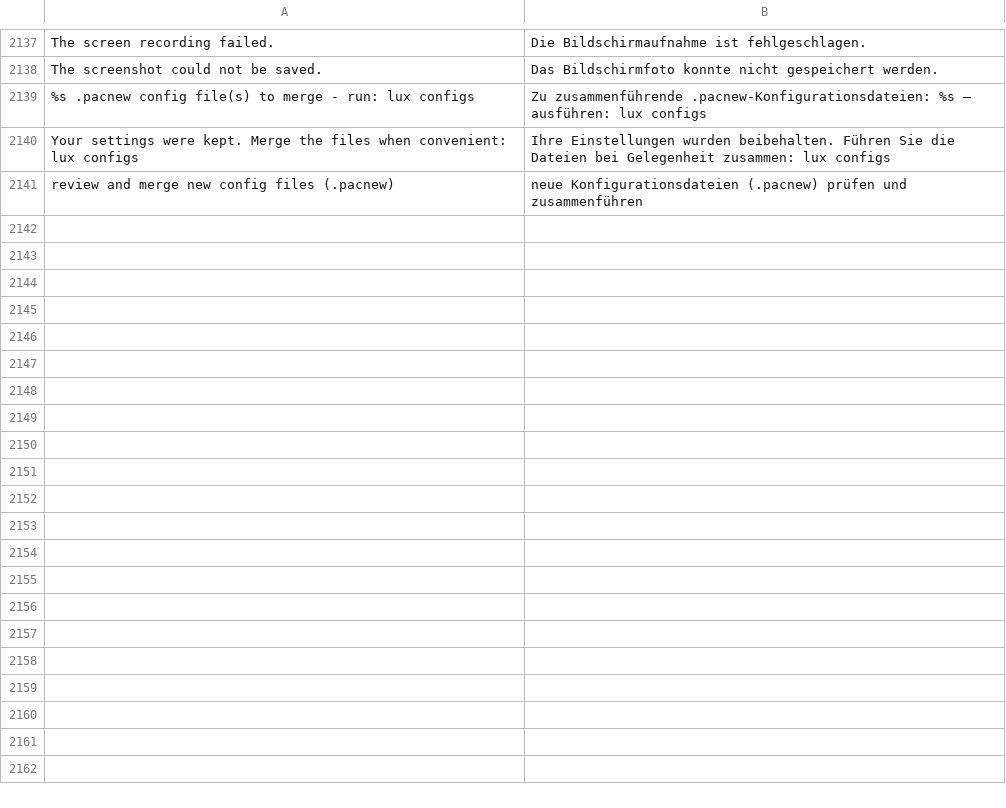
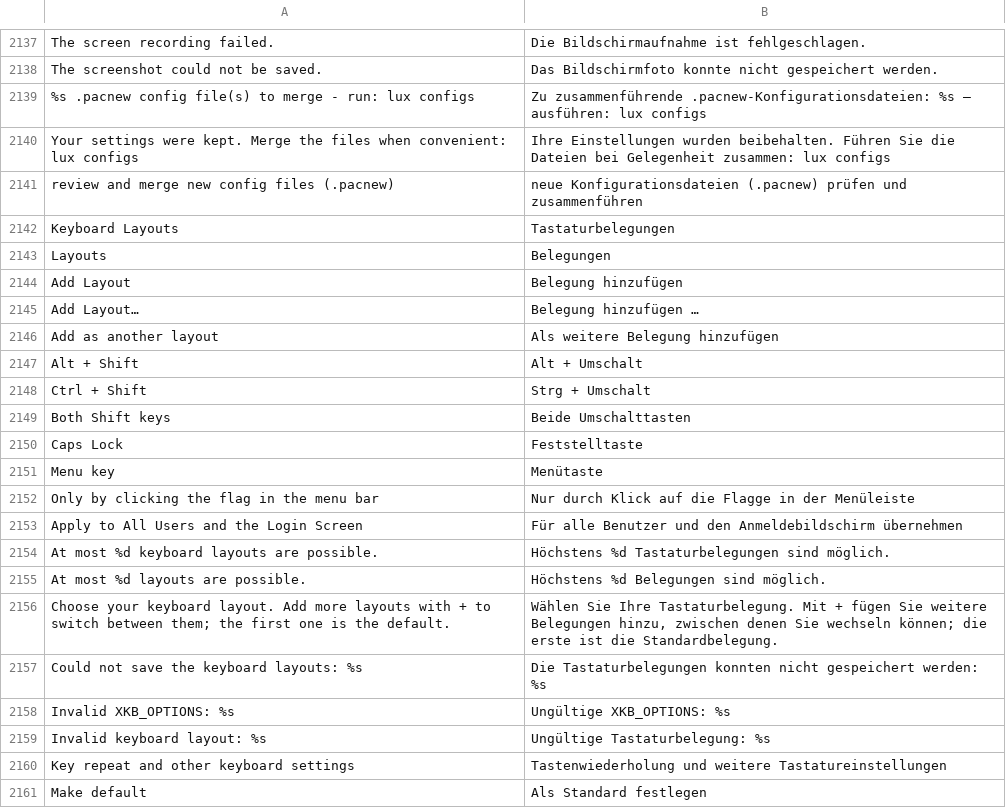
Before and after one commit to luxopes/LuxOS-Arch, a TSV file: packages/luxos-i18n/files/de.tsv, drawn as a sheet; only a part is shown, gaps mark what is left out; the diff covers the shown part only.

```diff
--- a/packages/luxos-i18n/files/de.tsv
+++ b/packages/luxos-i18n/files/de.tsv
@@ -2141 +2141,21 @@ Your settings were kept. Merge the files when convenient: lux configs	Ihre Einst
 review and merge new config files (.pacnew)	neue Konfigurationsdateien (.pacnew) prüfen und zusammenführen
+Keyboard Layouts	Tastaturbelegungen
+Layouts	Belegungen
+Add Layout	Belegung hinzufügen
+Add Layout…	Belegung hinzufügen …
+Add as another layout	Als weitere Belegung hinzufügen
+Alt + Shift	Alt + Umschalt
+Ctrl + Shift	Strg + Umschalt
+Both Shift keys	Beide Umschalttasten
+Caps Lock	Feststelltaste
+Menu key	Menütaste
+Only by clicking the flag in the menu bar	Nur durch Klick auf die Flagge in der Menüleiste
+Apply to All Users and the Login Screen	Für alle Benutzer und den Anmeldebildschirm übernehmen
+At most %d keyboard layouts are possible.	Höchstens %d Tastaturbelegungen sind möglich.
+At most %d layouts are possible.	Höchstens %d Belegungen sind möglich.
+Choose your keyboard layout. Add more layouts with + to switch between them; the first one is the default.	Wählen Sie Ihre Tastaturbelegung. Mit + fügen Sie weitere Belegungen hinzu, zwischen denen Sie wechseln können; die erste ist die Standardbelegung.
+Could not save the keyboard layouts: %s	Die Tastaturbelegungen konnten nicht gespeichert werden: %s
+Invalid XKB_OPTIONS: %s	Ungültige XKB_OPTIONS: %s
+Invalid keyboard layout: %s	Ungültige Tastaturbelegung: %s
+Key repeat and other keyboard settings	Tastenwiederholung und weitere Tastatureinstellungen
+Make default	Als Standard festlegen
```
Also changed, not shown: 59 added rows elsewhere in this file, packages/luxos-i18n/files/es.tsv, packages/luxos-i18n/files/fr.tsv, 41 other files.
